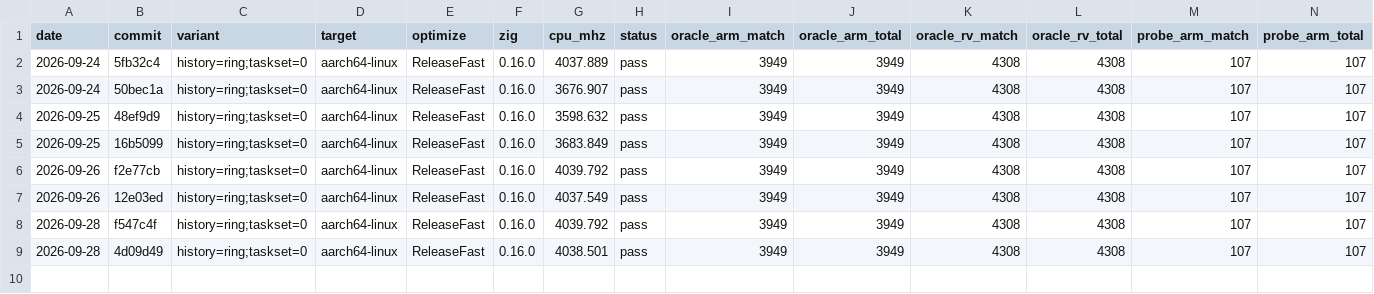
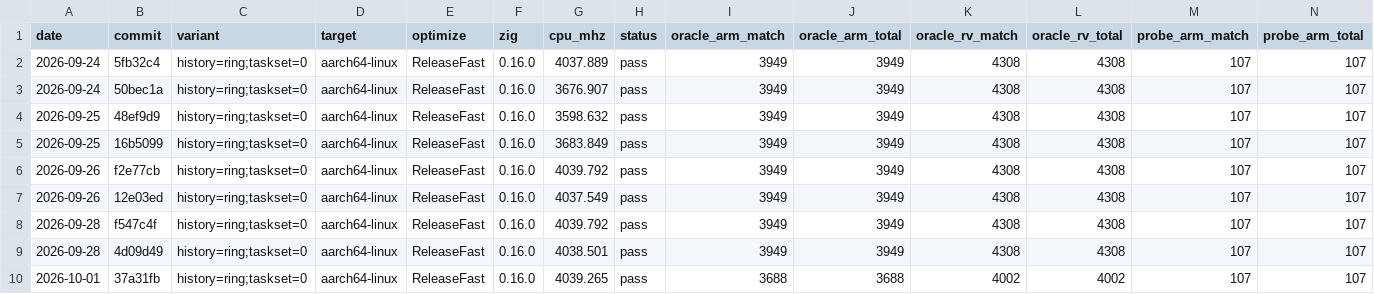
Before and after one commit to mfleming0101/core, a TSV file: bench/release-metrics.tsv, drawn as a sheet; only a part is shown; rows hold the shown columns only; the diff names each change by its address in the sheet, - before the commit and + after, or states it on an @@ line.

Commit message:
Bench: release metrics row for v0.6.0

```diff
--- a/bench/release-metrics.tsv
+++ b/bench/release-metrics.tsv
+row 10: 2026-10-01 | 37a31fb | history=ring;taskset=0 | aarch64-linux | ReleaseFast | 0.16.0 | 4039.265 | pass | 3688 | 3688 | 4002 | 4002 | 107 | 107
```
